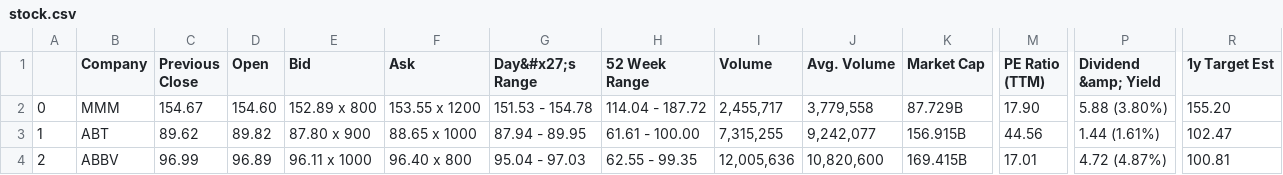
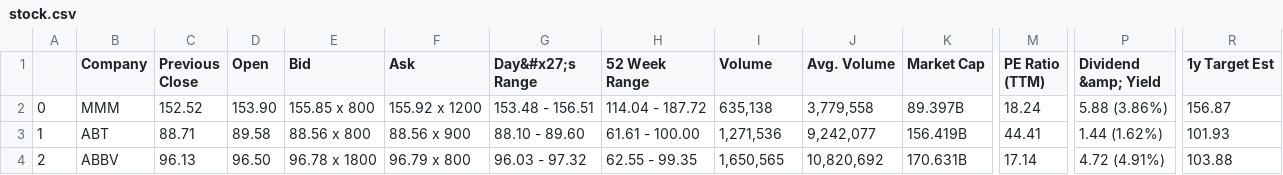
Before and after one commit to josepmartorell/finance-computing-spider, a CSV file: stock.csv, drawn as a sheet; only a part is shown, gaps mark what is left out; the diff covers the shown part only; the diff names each change by its address in the sheet, - before the commit and + after, or states it on an @@ line.

```diff
--- a/stock.csv
+++ b/stock.csv
-C2 (Previous Close): 154.67
+C2 (Previous Close): 152.52
-D2 (Open): 154.60
+D2 (Open): 153.90
-E2 (Bid): 152.89 x 800
+E2 (Bid): 155.85 x 800
-F2 (Ask): 153.55 x 1200
+F2 (Ask): 155.92 x 1200
-G2 (Day&#x27;s Range): 151.53 - 154.78
+G2 (Day&#x27;s Range): 153.48 - 156.51
-I2 (Volume): 2,455,717
+I2 (Volume): 635,138
-K2 (Market Cap): 87.729B
+K2 (Market Cap): 89.397B
-M2 (PE Ratio (TTM)): 17.90
+M2 (PE Ratio (TTM)): 18.24
-P2 (Dividend &amp; Yield): 5.88 (3.80%)
+P2 (Dividend &amp; Yield): 5.88 (3.86%)
-R2 (1y Target Est): 155.20
+R2 (1y Target Est): 156.87
-C3 (Previous Close): 89.62
+C3 (Previous Close): 88.71
-D3 (Open): 89.82
+D3 (Open): 89.58
-E3 (Bid): 87.80 x 900
+E3 (Bid): 88.56 x 800
-F3 (Ask): 88.65 x 1000
+F3 (Ask): 88.56 x 900
-G3 (Day&#x27;s Range): 87.94 - 89.95
+G3 (Day&#x27;s Range): 88.10 - 89.60
-I3 (Volume): 7,315,255
+I3 (Volume): 1,271,536
-K3 (Market Cap): 156.915B
+K3 (Market Cap): 156.419B
-M3 (PE Ratio (TTM)): 44.56
+M3 (PE Ratio (TTM)): 44.41
-P3 (Dividend &amp; Yield): 1.44 (1.61%)
+P3 (Dividend &amp; Yield): 1.44 (1.62%)
-R3 (1y Target Est): 102.47
+R3 (1y Target Est): 101.93
-C4 (Previous Close): 96.99
+C4 (Previous Close): 96.13
-D4 (Open): 96.89
+D4 (Open): 96.50
-E4 (Bid): 96.11 x 1000
+E4 (Bid): 96.78 x 1800
-F4 (Ask): 96.40 x 800
+F4 (Ask): 96.79 x 800
-G4 (Day&#x27;s Range): 95.04 - 97.03
+G4 (Day&#x27;s Range): 96.03 - 97.32
-I4 (Volume): 12,005,636
+I4 (Volume): 1,650,565
-J4 (Avg. Volume): 10,820,600
+J4 (Avg. Volume): 10,820,692
-K4 (Market Cap): 169.415B
+K4 (Market Cap): 170.631B
-M4 (PE Ratio (TTM)): 17.01
+M4 (PE Ratio (TTM)): 17.14
-P4 (Dividend &amp; Yield): 4.72 (4.87%)
+P4 (Dividend &amp; Yield): 4.72 (4.91%)
-R4 (1y Target Est): 100.81
+R4 (1y Target Est): 103.88
```
Also changed, not shown: 5 removed rows and 67 edited cells elsewhere in this file, 3 other files.
